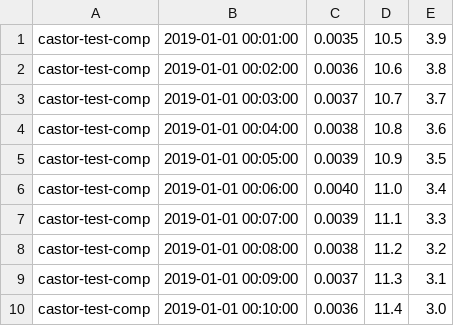
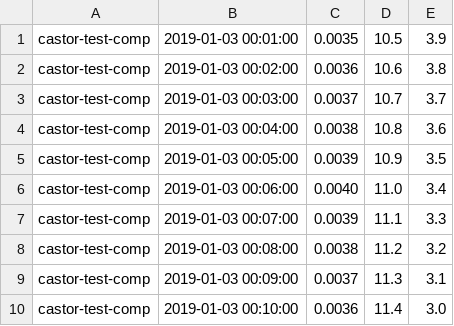
Before and after one commit to IBM/pycloudmessenger, a CSV file: mqtt/sample_composite.csv, drawn as a sheet.

Commit message:
Update sample MQTT script with CSV configutation

```diff
--- a/mqtt/sample_composite.csv
+++ b/mqtt/sample_composite.csv
@@ -1,10 +1,10 @@
-"castor-test-comp",2019-01-01 00:01:00,0.0035,10.5,3.9,
-"castor-test-comp",2019-01-01 00:02:00,0.0036,10.6,3.8,
-"castor-test-comp",2019-01-01 00:03:00,0.0037,10.7,3.7,
-"castor-test-comp",2019-01-01 00:04:00,0.0038,10.8,3.6,
-"castor-test-comp",2019-01-01 00:05:00,0.0039,10.9,3.5,
-"castor-test-comp",2019-01-01 00:06:00,0.0040,11.0,3.4,
-"castor-test-comp",2019-01-01 00:07:00,0.0039,11.1,3.3,
-"castor-test-comp",2019-01-01 00:08:00,0.0038,11.2,3.2,
-"castor-test-comp",2019-01-01 00:09:00,0.0037,11.3,3.1,
-"castor-test-comp",2019-01-01 00:10:00,0.0036,11.4,3.0,
+"castor-test-comp",2019-01-03 00:01:00,0.0035,10.5,3.9,
+"castor-test-comp",2019-01-03 00:02:00,0.0036,10.6,3.8,
+"castor-test-comp",2019-01-03 00:03:00,0.0037,10.7,3.7,
+"castor-test-comp",2019-01-03 00:04:00,0.0038,10.8,3.6,
+"castor-test-comp",2019-01-03 00:05:00,0.0039,10.9,3.5,
+"castor-test-comp",2019-01-03 00:06:00,0.0040,11.0,3.4,
+"castor-test-comp",2019-01-03 00:07:00,0.0039,11.1,3.3,
+"castor-test-comp",2019-01-03 00:08:00,0.0038,11.2,3.2,
+"castor-test-comp",2019-01-03 00:09:00,0.0037,11.3,3.1,
+"castor-test-comp",2019-01-03 00:10:00,0.0036,11.4,3.0,
```
Also changed, not shown: 5 other files.
